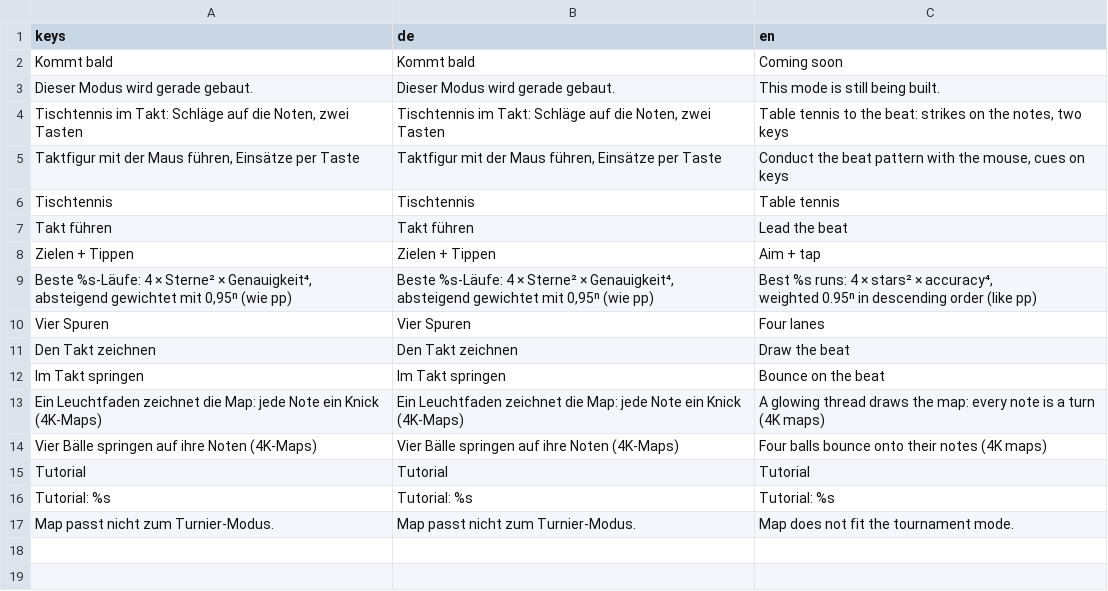
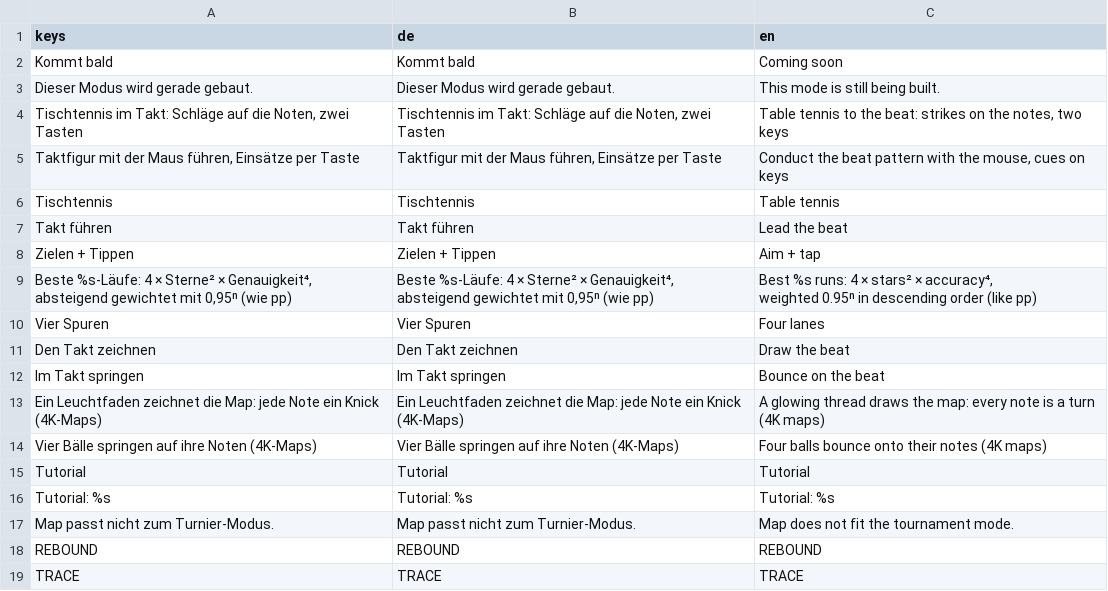
Before and after one commit to Vyrenbusiness-source/TETHRA, a CSV file: translations/modes.csv, drawn as a sheet.

Commit message:
WIP modes-integrate2: automatic handoff at 68 tool calls

```diff
--- a/translations/modes.csv
+++ b/translations/modes.csv
@@ -20 +20,3 @@ Tutorial: %s,Tutorial: %s,Tutorial: %s
 Map passt nicht zum Turnier-Modus.,Map passt nicht zum Turnier-Modus.,Map does not fit the tournament mode.
+REBOUND,REBOUND,REBOUND
+TRACE,TRACE,TRACE
```
Also changed, not shown: 5 other files.
